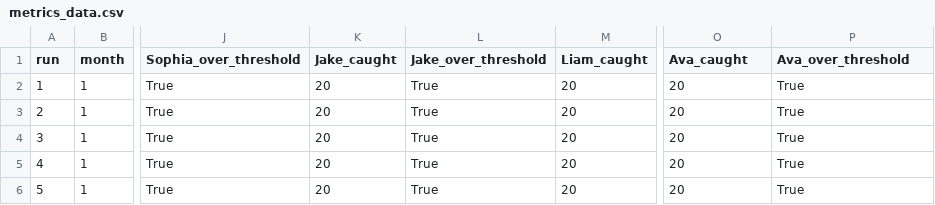
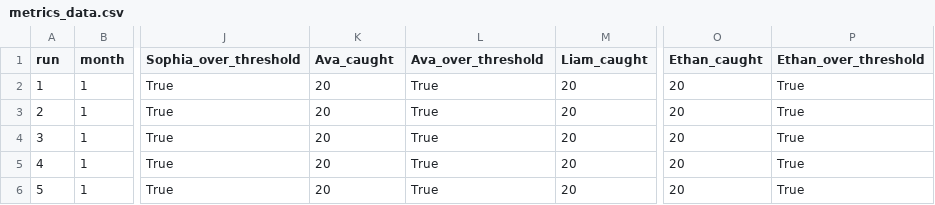
Before and after one commit to theablemo/GovSim-WisdomofAncients, a CSV file: results/gemma3_SocialMemoryEnabled_InheritanceEnabled_100_5_12_5/metrics_data.csv (was results/gemma3_SocialMemoryDisabled_InheritanceDisabled_100_5_12_5/metrics_data.csv), drawn as a sheet; only a part is shown, gaps mark what is left out; the diff names each change by its address in the sheet, - before the commit and + after, or states it on an @@ line.

```diff
--- a/results/gemma3_SocialMemoryDisabled_InheritanceDisabled_100_5_12_5/metrics_data.csv
+++ b/results/gemma3_SocialMemoryEnabled_InheritanceEnabled_100_5_12_5/metrics_data.csv
-K1: Jake_caught
+K1: Ava_caught
-L1: Jake_over_threshold
+L1: Ava_over_threshold
-O1: Ava_caught
+O1: Ethan_caught
-P1: Ava_over_threshold
+P1: Ethan_over_threshold
```
Also changed, not shown: results/gemma3_SocialMemoryDisabled_InheritanceDisabled_100_5_12_5/reasoning_data.csv, 35 other files.
